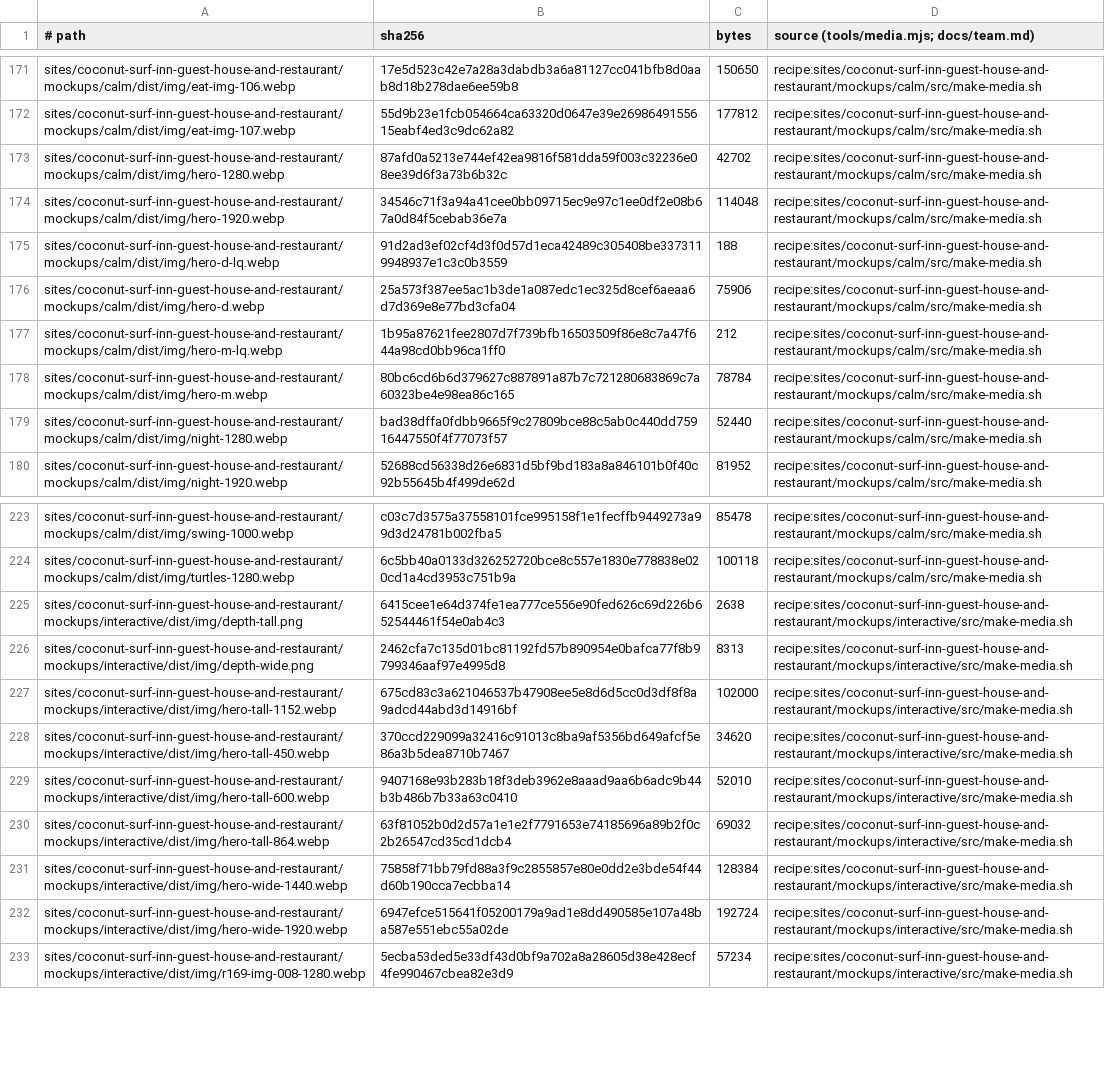
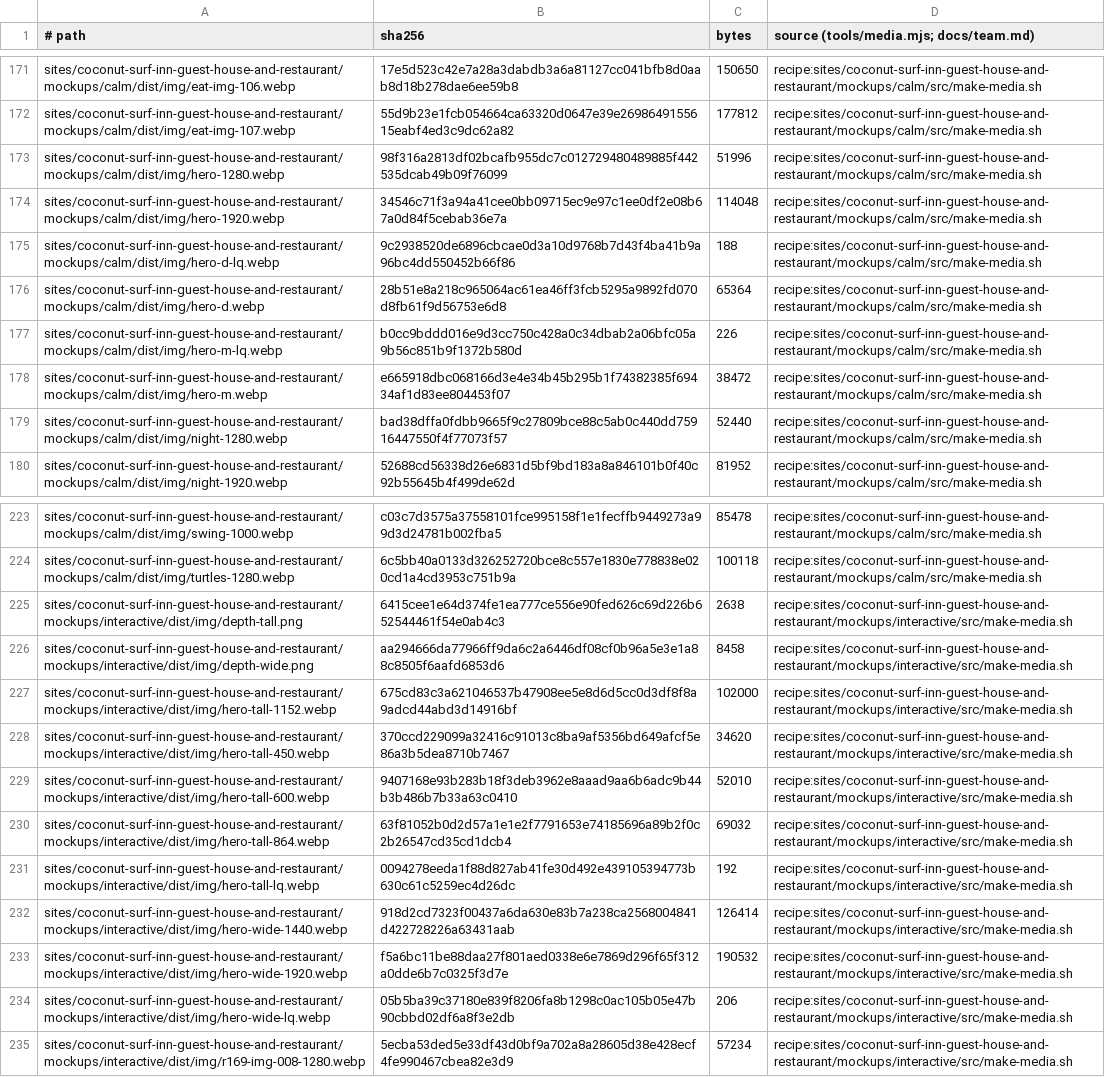
Before and after one commit to BloodyDeathRoll/oneshot, a TSV file: media/coconut-surf-inn-guest-house-and-restaurant.tsv, drawn as a sheet; only a part is shown, gaps mark what is left out; addresses are those after the commit; the diff names each change by its address in the sheet, - before the commit and + after, or states it on an @@ line.

```diff
--- a/media/coconut-surf-inn-guest-house-and-restaurant.tsv
+++ b/media/coconut-surf-inn-guest-house-and-restaurant.tsv
-B173 (sha256): 87afd0a5213e744ef42ea9816f581dda59f003c32236e08ee39d6f3a73b6b32c
+B173 (sha256): 98f316a2813df02bcafb955dc7c012729480489885f442535dcab49b09f76099
-C173 (bytes): 42702
+C173 (bytes): 51996
-B175 (sha256): 91d2ad3ef02cf4d3f0d57d1eca42489c305408be3373119948937e1c3c0b3559
+B175 (sha256): 9c2938520de6896cbcae0d3a10d9768b7d43f4ba41b9a96bc4dd550452b66f86
-B176 (sha256): 25a573f387ee5ac1b3de1a087edc1ec325d8cef6aeaa6d7d369e8e77bd3cfa04
+B176 (sha256): 28b51e8a218c965064ac61ea46ff3fcb5295a9892fd070d8fb61f9d56753e6d8
-C176 (bytes): 75906
+C176 (bytes): 65364
-B177 (sha256): 1b95a87621fee2807d7f739bfb16503509f86e8c7a47f644a98cd0bb96ca1ff0
+B177 (sha256): b0cc9bddd016e9d3cc750c428a0c34dbab2a06bfc05a9b56c851b9f1372b580d
-C177 (bytes): 212
+C177 (bytes): 226
-B178 (sha256): 80bc6cd6b6d379627c887891a87b7c721280683869c7a60323be4e98ea86c165
+B178 (sha256): e665918dbc068166d3e4e34b45b295b1f74382385f69434af1d83ee804453f07
-C178 (bytes): 78784
+C178 (bytes): 38472
-B226 (sha256): 2462cfa7c135d01bc81192fd57b890954e0bafca77f8b9799346aaf97e4995d8
+B226 (sha256): aa294666da77966ff9da6c2a6446df08cf0b96a5e3e1a88c8505f6aafd6853d6
-C226 (bytes): 8313
+C226 (bytes): 8458
+row 231: sites/coconut-surf-inn-guest-house-and-restaurant/mockups/interactive/dist/img/hero-tall-lq.webp | 0094278eeda1f88d827ab41fe30d492e439105394773b630c61c5259ec4d26dc | 192 | recipe:sites/coconut-surf-inn-guest-house-and-restaurant/mockups/interactive/src/make-media.sh
-B232 (sha256): 75858f71bb79fd88a3f9c2855857e80e0dd2e3bde54f44d60b190cca7ecbba14
+B232 (sha256): 918d2cd7323f00437a6da630e83b7a238ca2568004841d422728226a63431aab
-C232 (bytes): 128384
+C232 (bytes): 126414
-B233 (sha256): 6947efce515641f05200179a9ad1e8dd490585e107a48ba587e551ebc55a02de
+B233 (sha256): f5a6bc11be88daa27f801aed0338e6e7869d296f65f312a0dde6b7c0325f3d7e
-C233 (bytes): 192724
+C233 (bytes): 190532
+row 234: sites/coconut-surf-inn-guest-house-and-restaurant/mockups/interactive/dist/img/hero-wide-lq.webp | 05b5ba39c37180e839f8206fa8b1298c0ac105b05e47b90cbbd02df6a8f3e2db | 206 | recipe:sites/coconut-surf-inn-guest-house-and-restaurant/mockups/interactive/src/make-media.sh
```
Also changed, not shown: 14 other files.
